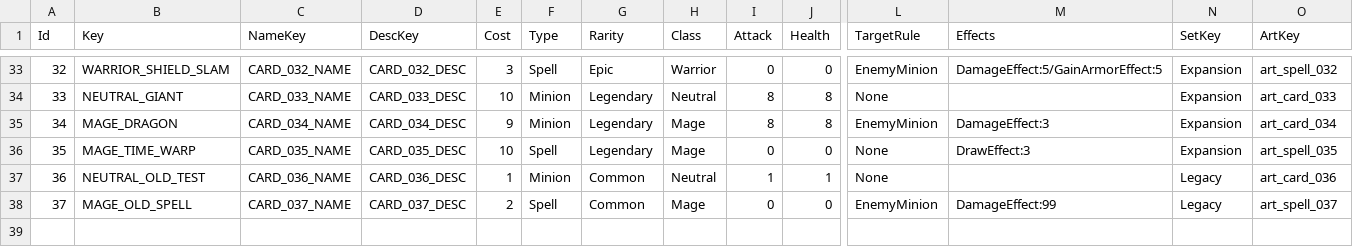
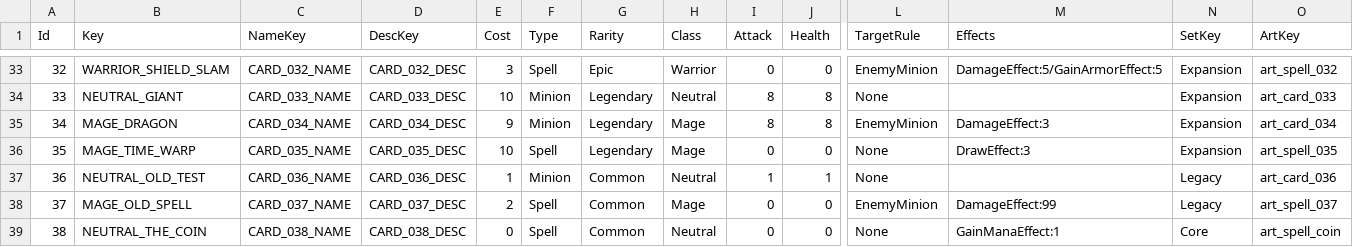
Before and after one commit to Yewatermelon/CardReborn, a CSV file: Config/Excel/Cards.csv, drawn as a sheet; only a part is shown, gaps mark what is left out; rows hold the shown columns only; the diff names each change by its address in the sheet, - before the commit and + after, or states it on an @@ line.

Commit message:
feat(application): MatchFactory 开局初始化，洗牌/先后手/起手/幸运币 [M3-T5]
- 新增 MatchSetupRequest 与 MatchFactory：牌库构建、IRandomProvider 确定性洗牌（双方洗牌后掷先手）、抽起手（末位 MoveIn）、后手幸运币、先手首回合 Main/法力1
- Rules 追加 DeckSize/StartingHandFirst/StartingHandSecond/TheCoinCardKey：CSV/JSON 缺列回落；列缺失时 TheCoinCardKey=null 跳过外键，真实 CSV 强制
- Cards 新增 NEUTRAL_THE_COIN（0费法术，Enabled=FALSE）；生成物 rules.json/cards.json 重新生成
- ConfigJsonReader partial 拆分（Gacha+Optional 原语），主文件约238行
- 新增 14 个 MatchFactoryTests；525/525 通过，0_Core 96.51%、Domain+App 92.84%，check.ps1 PASS

```diff
--- a/Config/Excel/Cards.csv
+++ b/Config/Excel/Cards.csv
+row 39: 38 | NEUTRAL_THE_COIN | CARD_038_NAME | CARD_038_DESC | 0 | Spell | Common | Neutral | 0 | 0 | None | GainManaEffect:1 | Core | art_spell_coin
```
Also changed, not shown: 19 other files.
